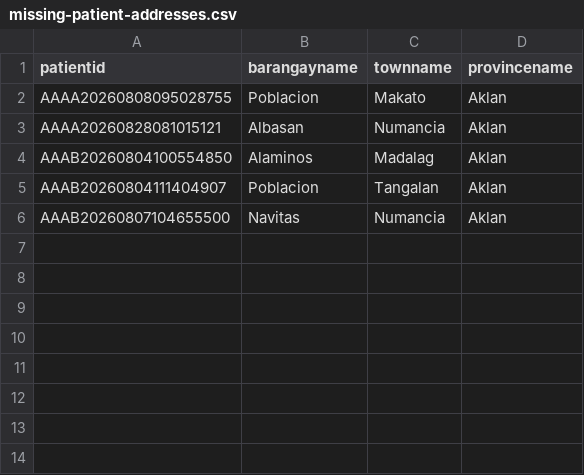
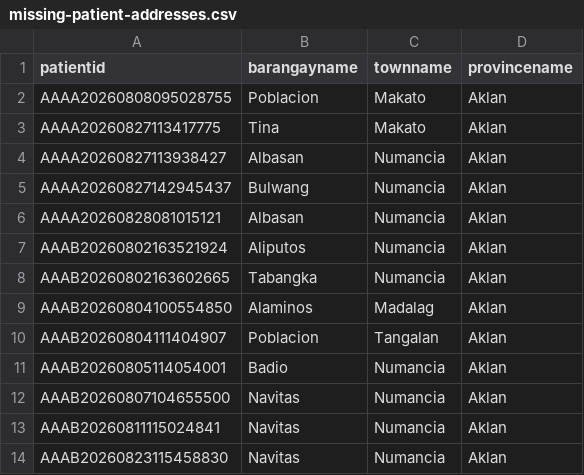
Before and after one commit to ralphdelara/SeeCure-MedicalCorporation, a CSV file: database/data/missing-patient-addresses.csv, drawn as a sheet.

```diff
--- a/database/data/missing-patient-addresses.csv
+++ b/database/data/missing-patient-addresses.csv
@@ -2,5 +2,13 @@
 "AAAA20260808095028755","Poblacion","Makato","Aklan"
+"AAAA20260827113417775","Tina","Makato","Aklan"
+"AAAA20260827113938427","Albasan","Numancia","Aklan"
+"AAAA20260827142945437","Bulwang","Numancia","Aklan"
 "AAAA20260828081015121","Albasan","Numancia","Aklan"
+"AAAB20260802163521924","Aliputos","Numancia","Aklan"
+"AAAB20260802163602665","Tabangka","Numancia","Aklan"
 "AAAB20260804100554850","Alaminos","Madalag","Aklan"
 "AAAB20260804111404907","Poblacion","Tangalan","Aklan"
+"AAAB20260805114054001","Badio","Numancia","Aklan"
 "AAAB20260807104655500","Navitas","Numancia","Aklan"
+"AAAB20260811115024841","Navitas","Numancia","Aklan"
+"AAAB20260823115458830","Navitas","Numancia","Aklan"
```
Also changed, not shown: database/data/missing-patients.csv, 2 other files.
